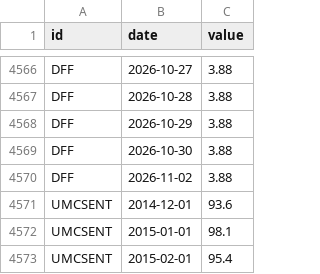
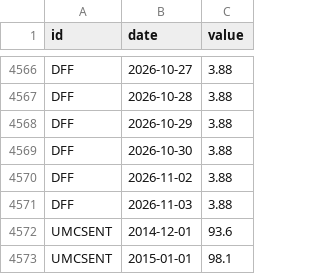
Before and after one commit to kimgun124-boop/macro-board, a CSV file: data/fred.csv, drawn as a sheet; only a part is shown, gaps mark what is left out; the shorter side is filled out with more unchanged rows.

```diff
--- a/data/fred.csv
+++ b/data/fred.csv
@@ -4570,2 +4570,3 @@ DFF,2026-10-30,3.88
 DFF,2026-11-02,3.88
+DFF,2026-11-03,3.88
 UMCSENT,2014-12-01,93.6
```
Also changed, not shown: 1 other file.
